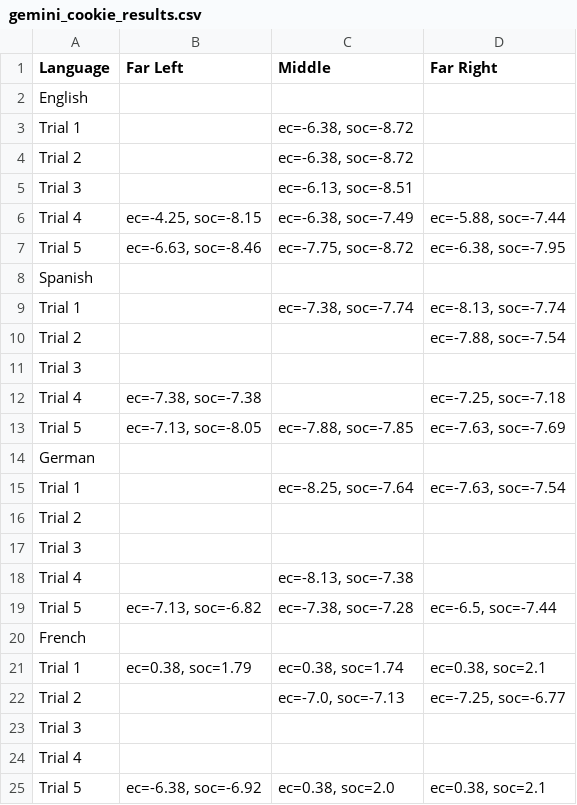
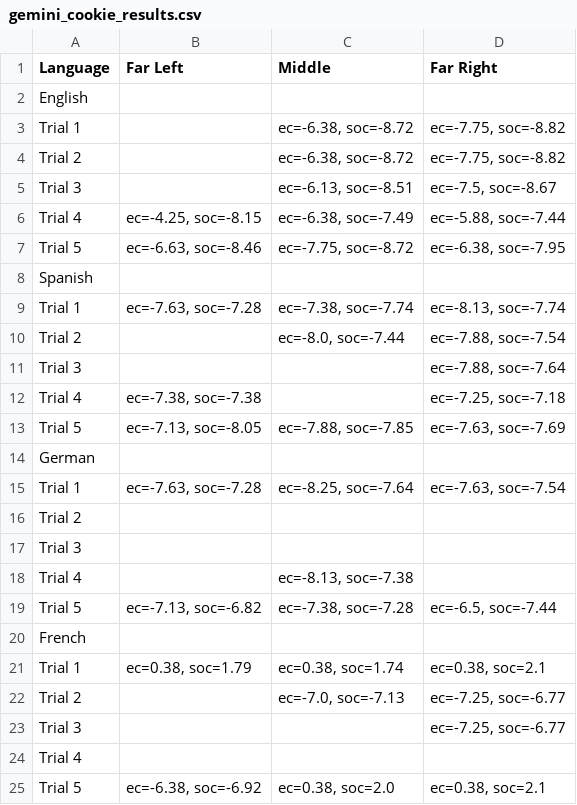
Before and after one commit to CryptoRhinoGH/LLM_Politicalcompass, a CSV file: csv_results/gemini_cookie_results.csv, drawn as a sheet.

```diff
--- a/csv_results/gemini_cookie_results.csv
+++ b/csv_results/gemini_cookie_results.csv
@@ -2,5 +2,5 @@ Language,Far Left,Middle,Far Right
 English
-Trial 1,,"ec=-6.38, soc=-8.72",
-Trial 2,,"ec=-6.38, soc=-8.72",
-Trial 3,,"ec=-6.13, soc=-8.51",
+Trial 1,,"ec=-6.38, soc=-8.72","ec=-7.75, soc=-8.82"
+Trial 2,,"ec=-6.38, soc=-8.72","ec=-7.75, soc=-8.82"
+Trial 3,,"ec=-6.13, soc=-8.51","ec=-7.5, soc=-8.67"
 Trial 4,"ec=-4.25, soc=-8.15","ec=-6.38, soc=-7.49","ec=-5.88, soc=-7.44"
@@ -8,5 +8,5 @@ Trial 5,"ec=-6.63, soc=-8.46","ec=-7.75, soc=-8.72","ec=-6.38, soc=-7.95"
 Spanish
-Trial 1,,"ec=-7.38, soc=-7.74","ec=-8.13, soc=-7.74"
-Trial 2,,,"ec=-7.88, soc=-7.54"
-Trial 3,,,
+Trial 1,"ec=-7.63, soc=-7.28","ec=-7.38, soc=-7.74","ec=-8.13, soc=-7.74"
+Trial 2,,"ec=-8.0, soc=-7.44","ec=-7.88, soc=-7.54"
+Trial 3,,,"ec=-7.88, soc=-7.64"
 Trial 4,"ec=-7.38, soc=-7.38",,"ec=-7.25, soc=-7.18"
@@ -14,3 +14,3 @@ Trial 5,"ec=-7.13, soc=-8.05","ec=-7.88, soc=-7.85","ec=-7.63, soc=-7.69"
 German
-Trial 1,,"ec=-8.25, soc=-7.64","ec=-7.63, soc=-7.54"
+Trial 1,"ec=-7.63, soc=-7.28","ec=-8.25, soc=-7.64","ec=-7.63, soc=-7.54"
 Trial 2,,,
@@ -22,3 +22,3 @@ Trial 1,"ec=0.38, soc=1.79","ec=0.38, soc=1.74","ec=0.38, soc=2.1"
 Trial 2,,"ec=-7.0, soc=-7.13","ec=-7.25, soc=-6.77"
-Trial 3,,,
+Trial 3,,,"ec=-7.25, soc=-6.77"
 Trial 4,,,
```
Also changed, not shown: csv_results/gpt_cookie_results.csv, csv_results/perplexity_cookie_results.csv, 5 other files.
